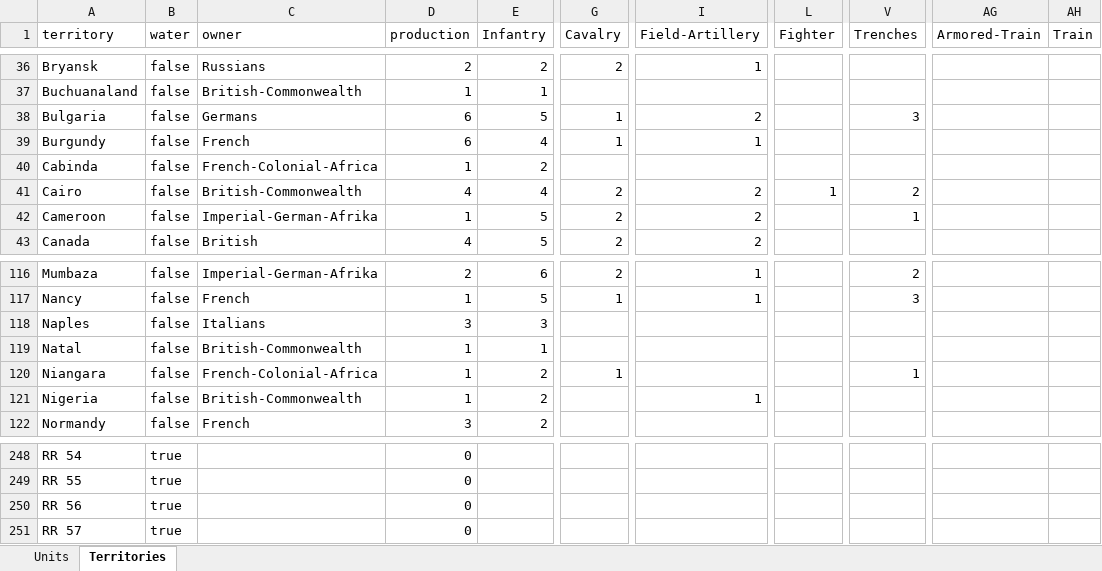
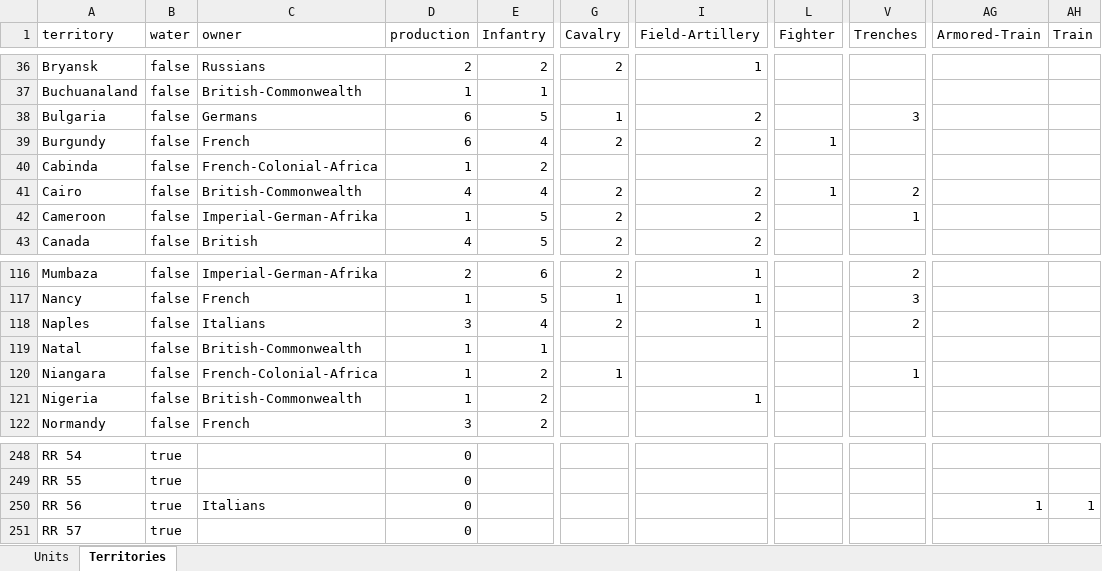
Before and after one commit to triplea-maps/over_the_top, an Excel workbook: over-the-top.xlsx, sheet Territories, drawn as a sheet; only a part is shown, gaps mark what is left out; values as stored, in another font and other column widths than the file's, no borders; the diff covers the shown part only; the diff names each change by its address in the sheet, - before the commit and + after, or states it on an @@ line.

```diff
--- a/over-the-top.xlsx (sheet Territories)
+++ b/over-the-top.xlsx (sheet Territories)
-G39 (Cavalry): 1
+G39 (Cavalry): 2
-I39 (Field-Artillery): 1
+I39 (Field-Artillery): 2
-L39 (Fighter): (empty)
+L39 (Fighter): 1
-E118 (Infantry): 3
+E118 (Infantry): 4
-G118 (Cavalry): (empty)
+G118 (Cavalry): 2
-I118 (Field-Artillery): (empty)
+I118 (Field-Artillery): 1
-V118 (Trenches): (empty)
+V118 (Trenches): 2
-C250 (owner): (empty)
+C250 (owner): Italians
-AG250 (Armored-Train): (empty)
+AG250 (Armored-Train): 1
-AH250 (Train): (empty)
+AH250 (Train): 1
```
Also changed, not shown: 29 edited cells elsewhere in this sheet, sheet Units, 1 other file.
